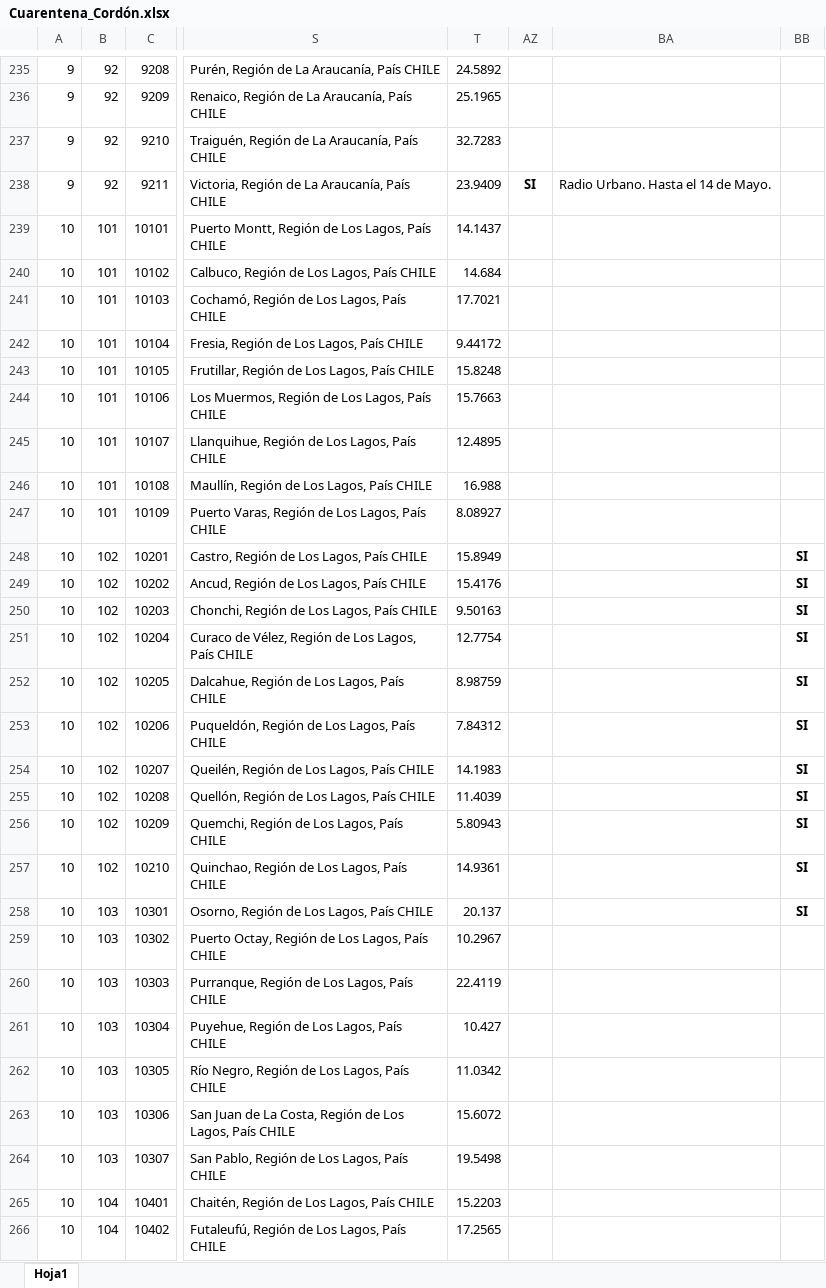
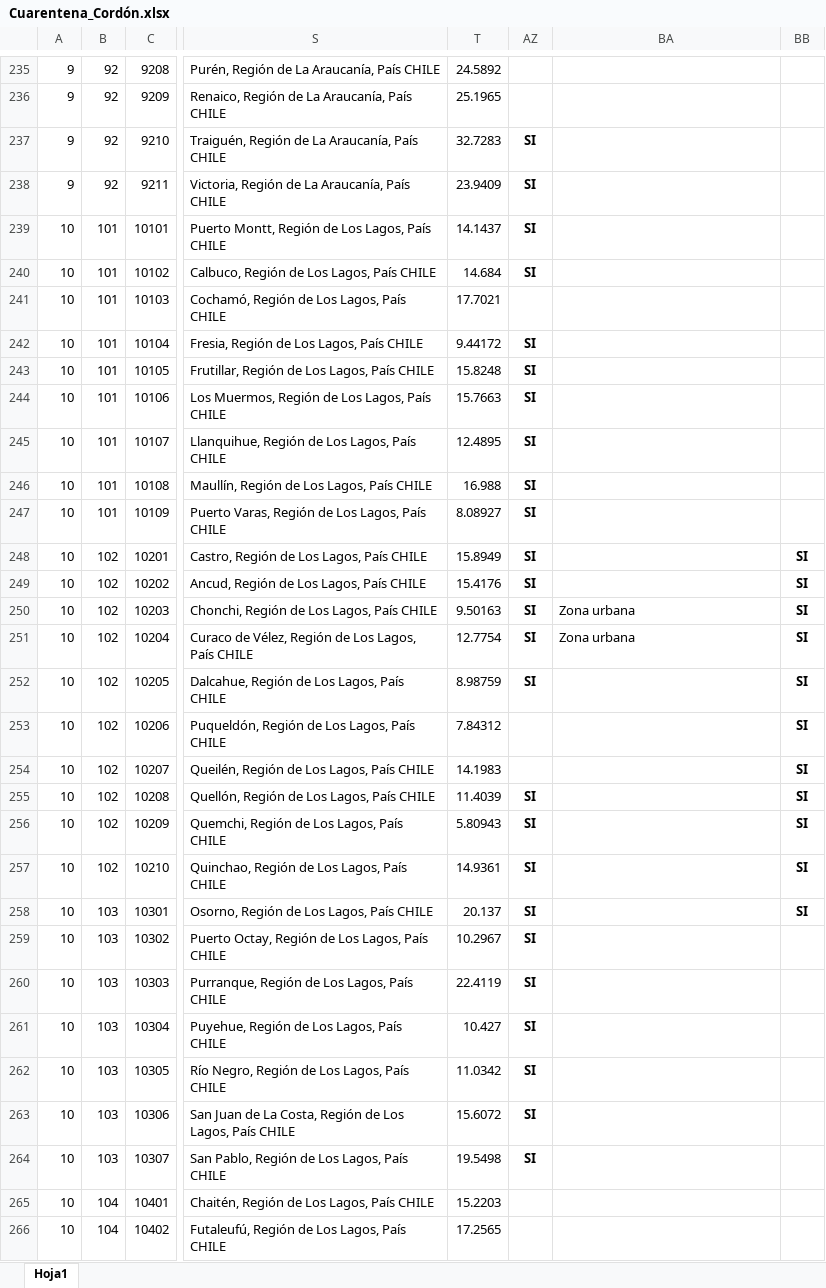
Before and after one commit to Sud-Austral/DATA-COVID, an Excel workbook: Cuarentena_Cordón.xlsx, sheet Hoja1, drawn as a sheet; only a part is shown, gaps mark what is left out; values as stored, in another font and other column widths than the file's, no borders; charts and pictures and conditional formats and table styles not drawn; the diff covers the shown part only; the diff names each change by its address in the sheet, - before the commit and + after, or states it on an @@ line.

```diff
--- a/Cuarentena_Cordón.xlsx (sheet Hoja1)
+++ b/Cuarentena_Cordón.xlsx (sheet Hoja1)
-AZ237: (empty)
+AZ237: SI
-BA238: Radio Urbano. Hasta el 14 de Mayo.
+BA238: (empty)
-AZ239:AZ240: (empty)
+AZ239:AZ240: SI
-AZ242:AZ252: (empty)
+AZ242:AZ252: SI
-BA250:BA251: (empty)
+BA250:BA251: Zona urbana
-AZ255:AZ264: (empty)
+AZ255:AZ264: SI
```
Also changed, not shown: 114 edited cells elsewhere in this sheet, charts or pictures.
